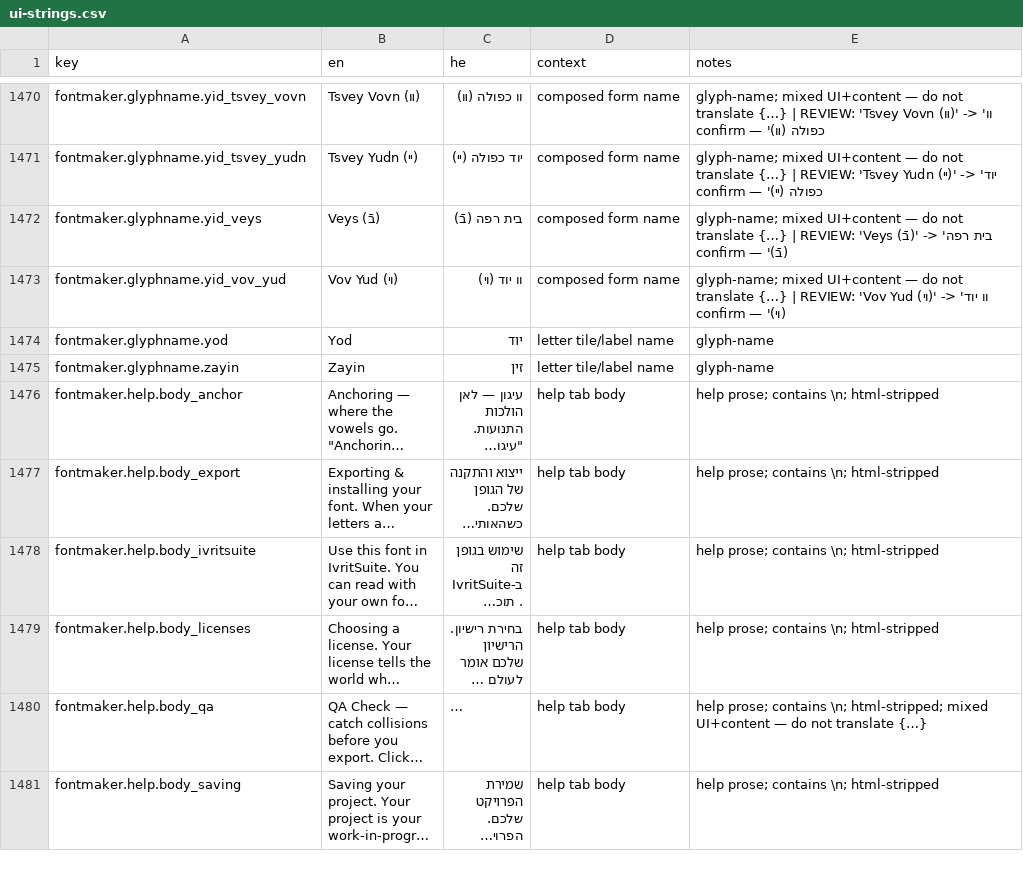
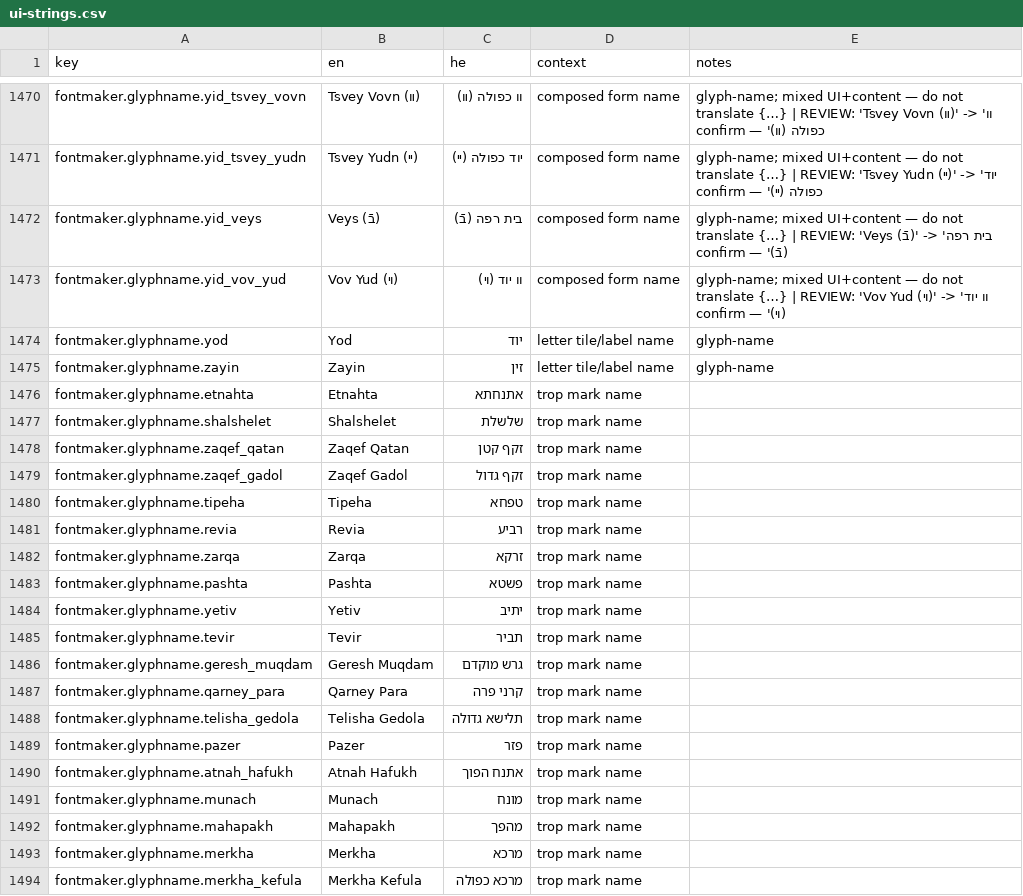
Before and after one commit to Hbleiberg/Hebrew_Blender, a CSV file: locales/ui-strings.csv, drawn as a sheet; only a part is shown, gaps mark what is left out; the shorter side is filled out with more unchanged rows; long unchanged cells end in …; the diff covers the shown part only; the diff names each change by its address in the sheet, - before the commit and + after, or states it on an @@ line.

```diff
--- a/locales/ui-strings.csv
+++ b/locales/ui-strings.csv
+row 1476: fontmaker.glyphname.etnahta | Etnahta | אתנחתא | trop mark name
+row 1477: fontmaker.glyphname.shalshelet | Shalshelet | שלשלת | trop mark name
+row 1478: fontmaker.glyphname.zaqef_qatan | Zaqef Qatan | זקף קטן | trop mark name
+row 1479: fontmaker.glyphname.zaqef_gadol | Zaqef Gadol | זקף גדול | trop mark name
+row 1480: fontmaker.glyphname.tipeha | Tipeha | טפחא | trop mark name
+row 1481: fontmaker.glyphname.revia | Revia | רביע | trop mark name
+row 1482: fontmaker.glyphname.zarqa | Zarqa | זרקא | trop mark name
+row 1483: fontmaker.glyphname.pashta | Pashta | פשטא | trop mark name
+row 1484: fontmaker.glyphname.yetiv | Yetiv | יתיב | trop mark name
+row 1485: fontmaker.glyphname.tevir | Tevir | תביר | trop mark name
+row 1486: fontmaker.glyphname.geresh_muqdam | Geresh Muqdam | גרש מוקדם | trop mark name
+row 1487: fontmaker.glyphname.qarney_para | Qarney Para | קרני פרה | trop mark name
+row 1488: fontmaker.glyphname.telisha_gedola | Telisha Gedola | תלישא גדולה | trop mark name
+row 1489: fontmaker.glyphname.pazer | Pazer | פזר | trop mark name
+row 1490: fontmaker.glyphname.atnah_hafukh | Atnah Hafukh | אתנח הפוך | trop mark name
+row 1491: fontmaker.glyphname.munach | Munach | מונח | trop mark name
+row 1492: fontmaker.glyphname.mahapakh | Mahapakh | מהפך | trop mark name
+row 1493: fontmaker.glyphname.merkha | Merkha | מרכא | trop mark name
+row 1494: fontmaker.glyphname.merkha_kefula | Merkha Kefula | מרכא כפולה | trop mark name
```
Also changed, not shown: 9 added rows elsewhere in this file, 2 other files.
